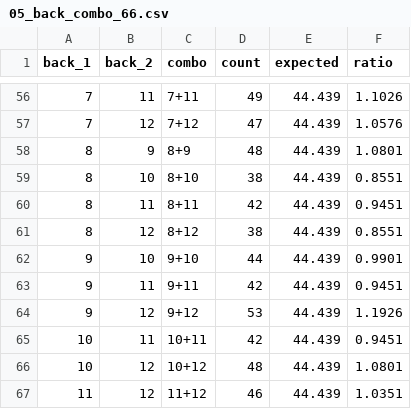
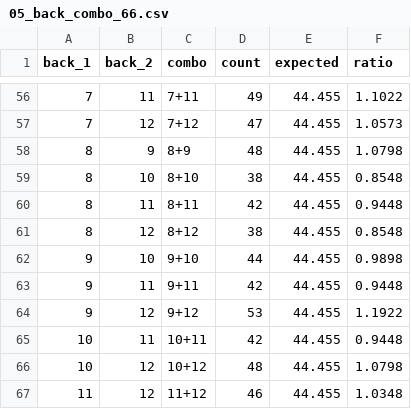
Before and after one commit to PandaNetOS/SPC, a CSV file: labs/lottery/studies/dlt/data/derived/05_back_combo_66.csv, drawn as a sheet; only a part is shown, gaps mark what is left out; the diff covers the shown part only.

```diff
--- a/labs/lottery/studies/dlt/data/derived/05_back_combo_66.csv
+++ b/labs/lottery/studies/dlt/data/derived/05_back_combo_66.csv
@@ -56,12 +56,12 @@
-7,11,7+11,49,44.439,1.1026
-7,12,7+12,47,44.439,1.0576
-8,9,8+9,48,44.439,1.0801
-8,10,8+10,38,44.439,0.8551
-8,11,8+11,42,44.439,0.9451
-8,12,8+12,38,44.439,0.8551
-9,10,9+10,44,44.439,0.9901
-9,11,9+11,42,44.439,0.9451
-9,12,9+12,53,44.439,1.1926
-10,11,10+11,42,44.439,0.9451
-10,12,10+12,48,44.439,1.0801
-11,12,11+12,46,44.439,1.0351
+7,11,7+11,49,44.455,1.1022
+7,12,7+12,47,44.455,1.0573
+8,9,8+9,48,44.455,1.0798
+8,10,8+10,38,44.455,0.8548
+8,11,8+11,42,44.455,0.9448
+8,12,8+12,38,44.455,0.8548
+9,10,9+10,44,44.455,0.9898
+9,11,9+11,42,44.455,0.9448
+9,12,9+12,53,44.455,1.1922
+10,11,10+11,42,44.455,0.9448
+10,12,10+12,48,44.455,1.0798
+11,12,11+12,46,44.455,1.0348
```
Also changed, not shown: 109 edited cells elsewhere in this file, labs/lottery/studies/dlt/data/derived/01_yearly_stats.csv, labs/lottery/studies/dlt/data/derived/02_front_number_frequency.csv, 15 other files.
